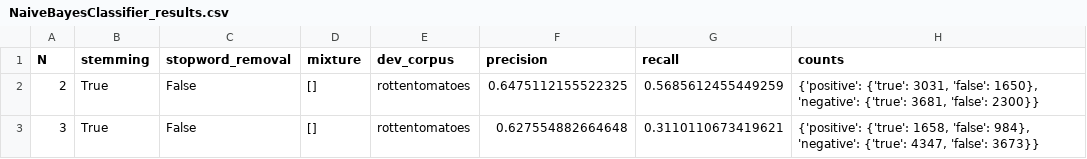
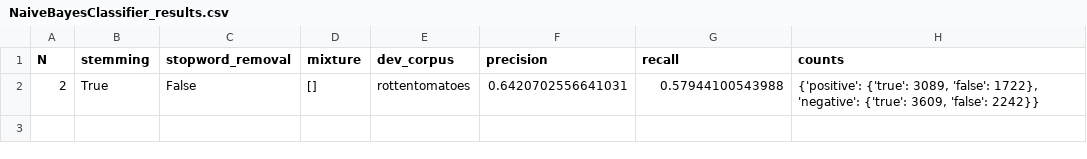
Before and after one commit to stevenbal/sentiment_analysis, a CSV file: results/twitter/NaiveBayesClassifier_results.csv, drawn as a sheet.

```diff
--- a/results/twitter/NaiveBayesClassifier_results.csv
+++ b/results/twitter/NaiveBayesClassifier_results.csv
@@ -1,3 +1,2 @@
 N,stemming,stopword_removal,mixture,dev_corpus,precision,recall,counts
-2,True,False,[],rottentomatoes,0.6475112155522325,0.5685612455449259,"{'positive': {'true': 3031, 'false': 1650}, 'negative': {'true': 3681, 'false': 2300}}"
-3,True,False,[],rottentomatoes,0.627554882664648,0.3110110673419621,"{'positive': {'true': 1658, 'false': 984}, 'negative': {'true': 4347, 'false': 3673}}"
+2,True,False,[],rottentomatoes,0.6420702556641031,0.57944100543988,"{'positive': {'true': 3089, 'false': 1722}, 'negative': {'true': 3609, 'false': 2242}}"
```
Also changed, not shown: results/rottentomatoes/NaiveBayesClassifier_results.csv, 16 other files.
